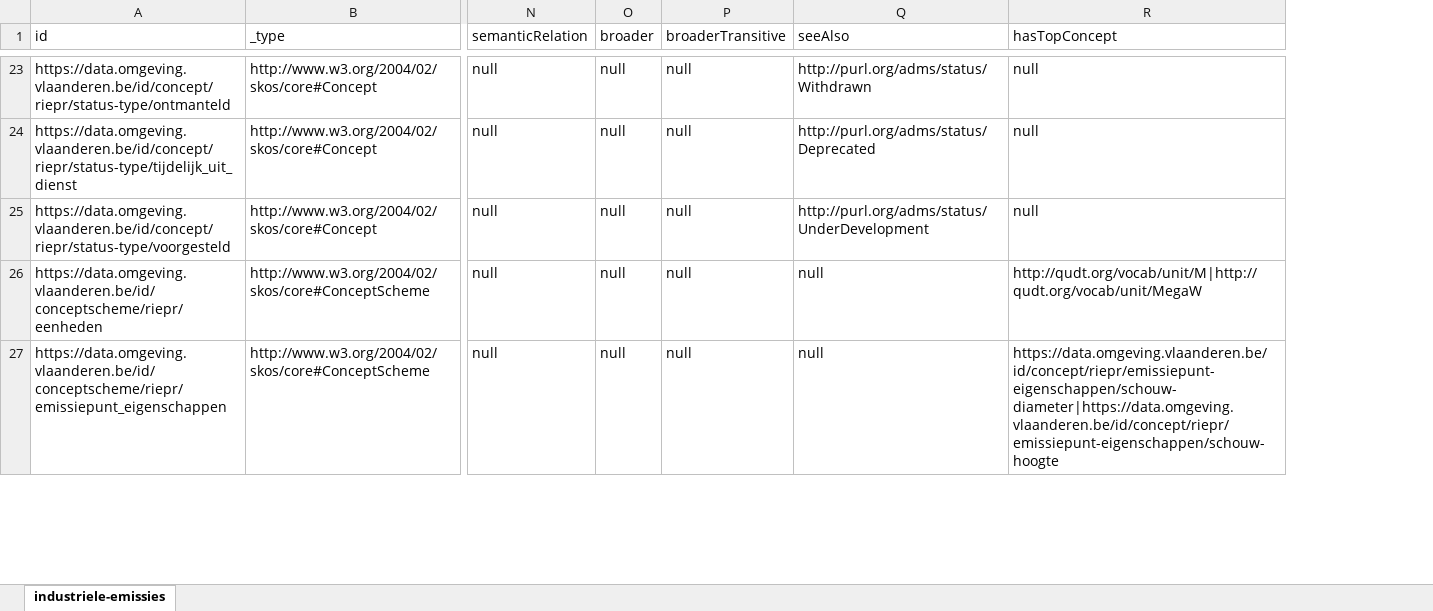
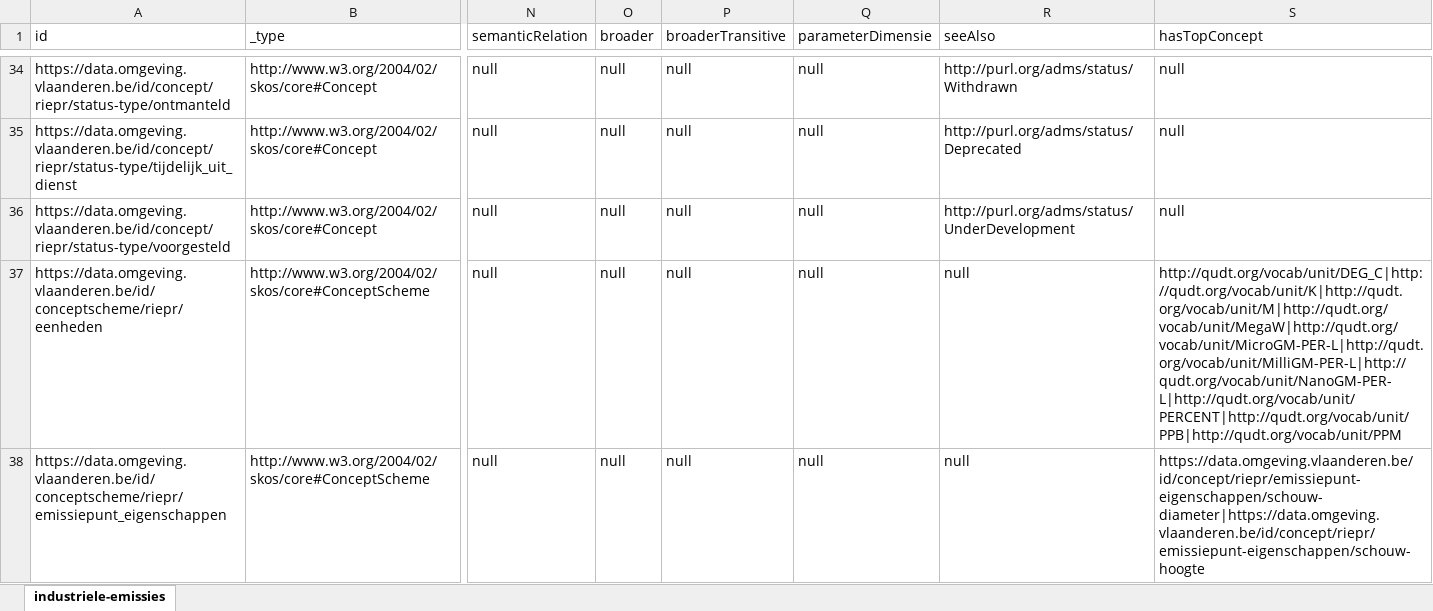
Before and after one commit to milieuinfo/codelijst-rie-iepr, an Excel workbook: src/main/resources/be/vlaanderen/omgeving/data/id/conceptscheme/rie-iepr/rie-iepr.xlsx, sheet industriele-emissies, drawn as a sheet; only a part is shown, gaps mark what is left out; values as stored, in another font and other column widths than the file's, no borders; addresses are those after the commit; the diff covers the shown part only; the diff names each change by its address in the sheet, - before the commit and + after, or states it on an @@ line.

Commit message:
fix: parameter dimensie

```diff
--- a/src/main/resources/be/vlaanderen/omgeving/data/id/conceptscheme/rie-iepr/rie-iepr.xlsx (sheet industriele-emissies)
+++ b/src/main/resources/be/vlaanderen/omgeving/data/id/conceptscheme/rie-iepr/rie-iepr.xlsx (sheet industriele-emissies)
+column Q (parameterDimensie), rows 34-38: all null
-S37 (hasTopConcept): http://qudt.org/vocab/unit/M|http://qudt.org/vocab/unit/MegaW
+S37 (hasTopConcept): http://qudt.org/vocab/unit/DEG_C|http://qudt.org/vocab/unit/K|http://qudt.org/vocab/unit/M|http://qudt.org/vocab/unit/MegaW|http://qudt.org/vocab/unit/MicroGM-PER-L|http://qudt.org/vocab/unit/MilliGM-PER-L|http://qudt.org/vocab/unit/NanoGM-PER-L|http://qudt.org/vocab/unit/PERCENT|http://qudt.org/vocab/unit/PPB|http://qudt.org/vocab/unit/PPM
```
Also changed, not shown: 11 added rows and 8 edited cells elsewhere in this sheet, 12 other files.
